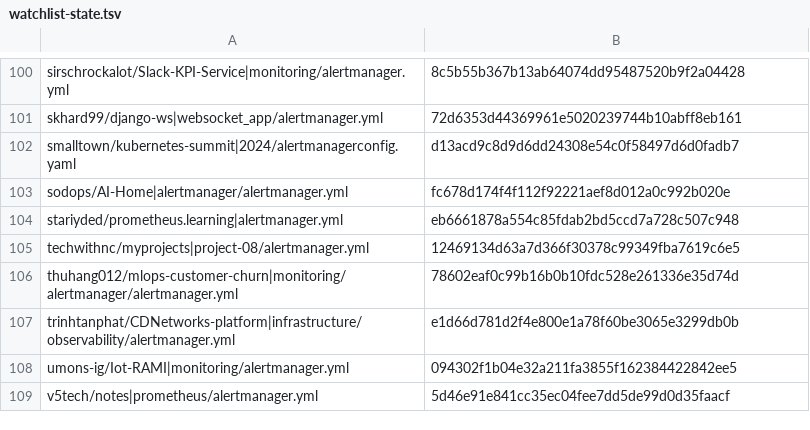
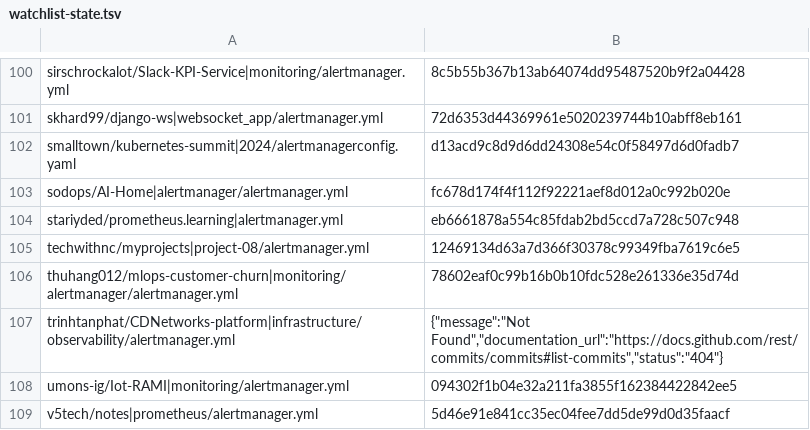
Before and after one commit to zuacaldeira/amcheck, a TSV file: watchlist-state.tsv, drawn as a sheet; only a part is shown, gaps mark what is left out.

```diff
--- a/watchlist-state.tsv
+++ b/watchlist-state.tsv
@@ -106,3 +106,3 @@ techwithnc/myprojects|project-08/alertmanager.yml	12469134d63a7d366f30378c99349f
 thuhang012/mlops-customer-churn|monitoring/alertmanager/alertmanager.yml	78602eaf0c99b16b0b10fdc528e261336e35d74d
-trinhtanphat/CDNetworks-platform|infrastructure/observability/alertmanager.yml	e1d66d781d2f4e800e1a78f60be3065e3299db0b
+trinhtanphat/CDNetworks-platform|infrastructure/observability/alertmanager.yml	{"message":"Not Found","documentation_url":"https://docs.github.com/rest/commits/commits#list-commits","status":"404"}
 umons-ig/Iot-RAMI|monitoring/alertmanager.yml	094302f1b04e32a211fa3855f162384422842ee5
```
Also changed, not shown: 1 other file.
